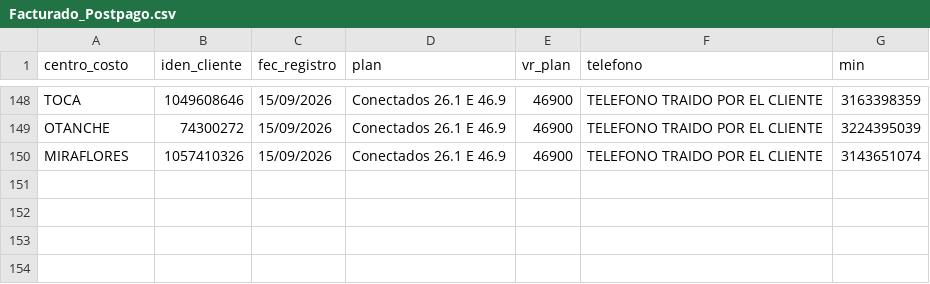
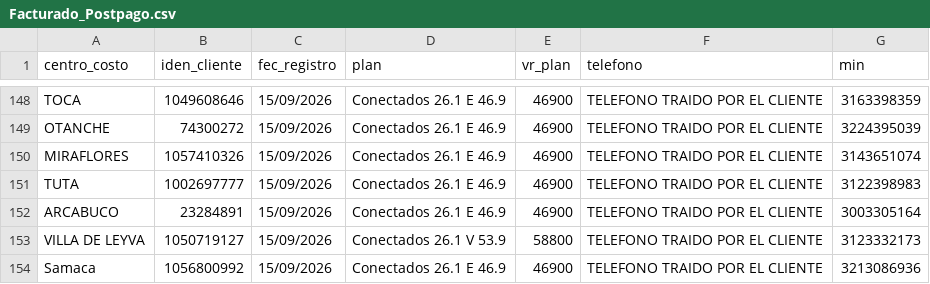
Before and after one commit to lubernu/prueba, a CSV file: Facturado_Postpago.csv, drawn as a sheet; only a part is shown, gaps mark what is left out; the diff names each change by its address in the sheet, - before the commit and + after, or states it on an @@ line.

```diff
--- a/Facturado_Postpago.csv
+++ b/Facturado_Postpago.csv
+row 151: TUTA | 1002697777 | 15/09/2026 | Conectados 26.1 E 46.9 | 46900 | TELEFONO TRAIDO POR EL CLIENTE | 3122398983
+row 152: ARCABUCO | 23284891 | 15/09/2026 | Conectados 26.1 E 46.9 | 46900 | TELEFONO TRAIDO POR EL CLIENTE | 3003305164
+row 153: VILLA DE LEYVA | 1050719127 | 15/09/2026 | Conectados 26.1 V 53.9 | 58800 | TELEFONO TRAIDO POR EL CLIENTE | 3123332173
+row 154: Samaca | 1056800992 | 15/09/2026 | Conectados 26.1 E 46.9 | 46900 | TELEFONO TRAIDO POR EL CLIENTE | 3213086936
```
Also changed, not shown: FacturadoParaCruce.csv.
